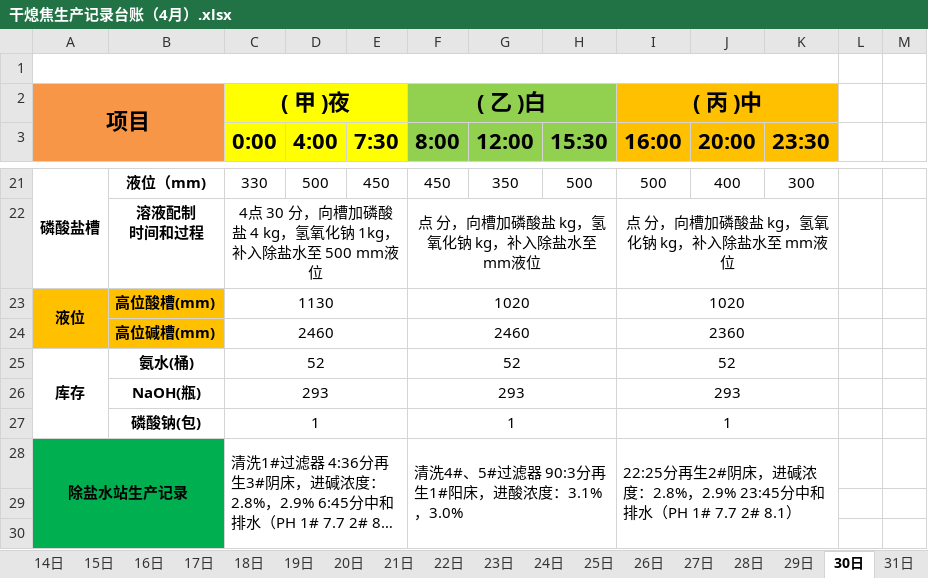
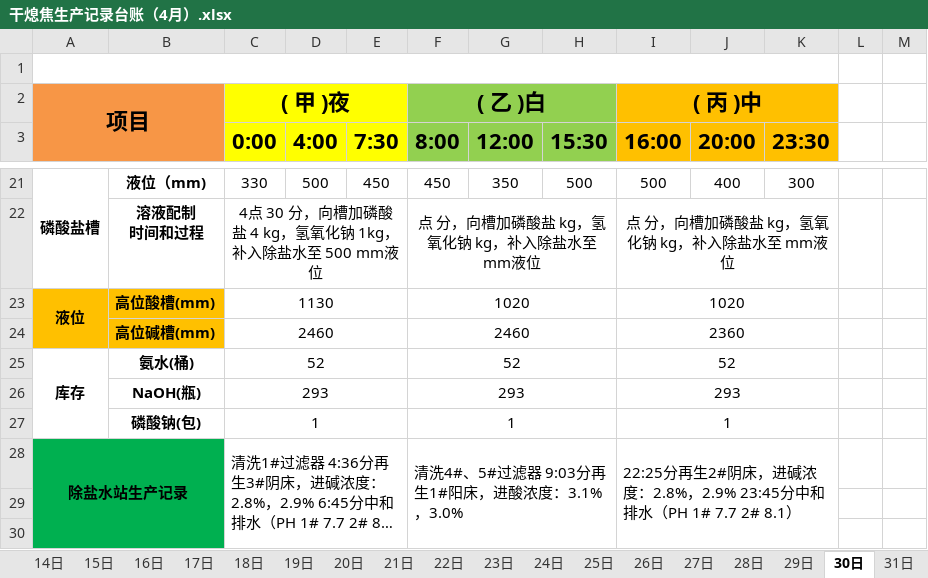
Before and after one commit to ErzhongHoo/-, an Excel workbook: 干熄焦生产记录台账/2021/干熄焦生产记录台账（4月）.xlsx, sheet 30日, drawn as a sheet; only a part is shown, gaps mark what is left out; long unchanged cells end in …; values as stored, in another font and other column widths than the file's, no borders; the diff names each change by its address in the sheet, - before the commit and + after, or states it on an @@ line.

```diff
--- a/干熄焦生产记录台账/2021/干熄焦生产记录台账（4月）.xlsx (sheet 30日)
+++ b/干熄焦生产记录台账/2021/干熄焦生产记录台账（4月）.xlsx (sheet 30日)
-F28 (8:00): 清洗4#、5#过滤器 90:3分再生1#阳床，进酸浓度：3.1%，3.0%
+F28 (8:00): 清洗4#、5#过滤器 9:03分再生1#阳床，进酸浓度：3.1%，3.0%
```
Also changed, not shown: 1 other file.
